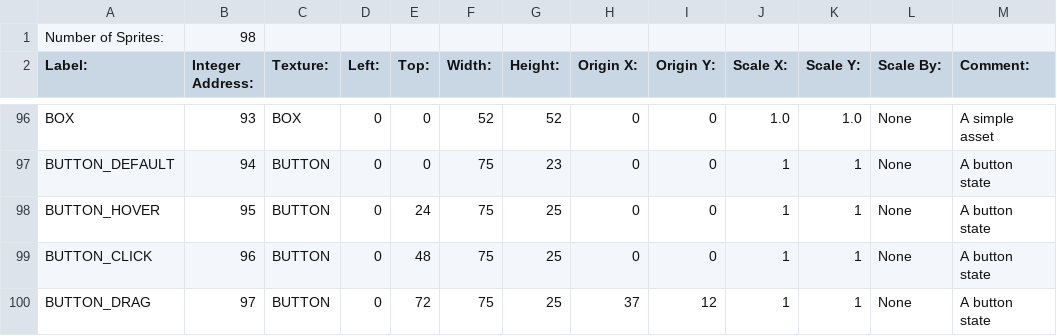
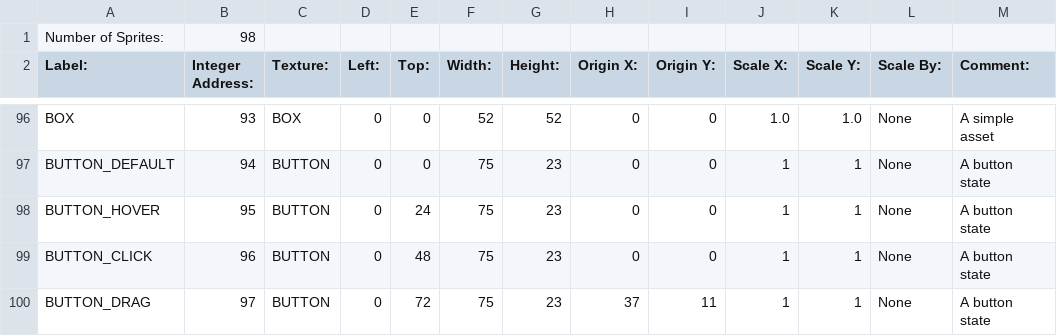
Before and after one commit to BostonBrooks/Spaghetti_Graveyard_Zero, a CSV file: games/game0/maps/map0/sprites.csv, drawn as a sheet; only a part is shown, gaps mark what is left out.

```diff
--- a/games/game0/maps/map0/sprites.csv
+++ b/games/game0/maps/map0/sprites.csv
@@ -97,4 +97,4 @@ BOX,93,BOX,0,0,52,52,0,0,1.0,1.0,None, A simple asset,
 BUTTON_DEFAULT,94,BUTTON,0,0,75,23,0,0,1,1,None, A button state,
-BUTTON_HOVER,95,BUTTON,0,24,75,25,0,0,1,1,None, A button state,
-BUTTON_CLICK,96,BUTTON,0,48,75,25,0,0,1,1,None, A button state,
-BUTTON_DRAG,97,BUTTON,0,72,75,25,37,12,1,1,None, A button state,
+BUTTON_HOVER,95,BUTTON,0,24,75,23,0,0,1,1,None, A button state,
+BUTTON_CLICK,96,BUTTON,0,48,75,23,0,0,1,1,None, A button state,
+BUTTON_DRAG,97,BUTTON,0,72,75,23,37,11,1,1,None, A button state,
```
Also changed, not shown: 7 other files.
